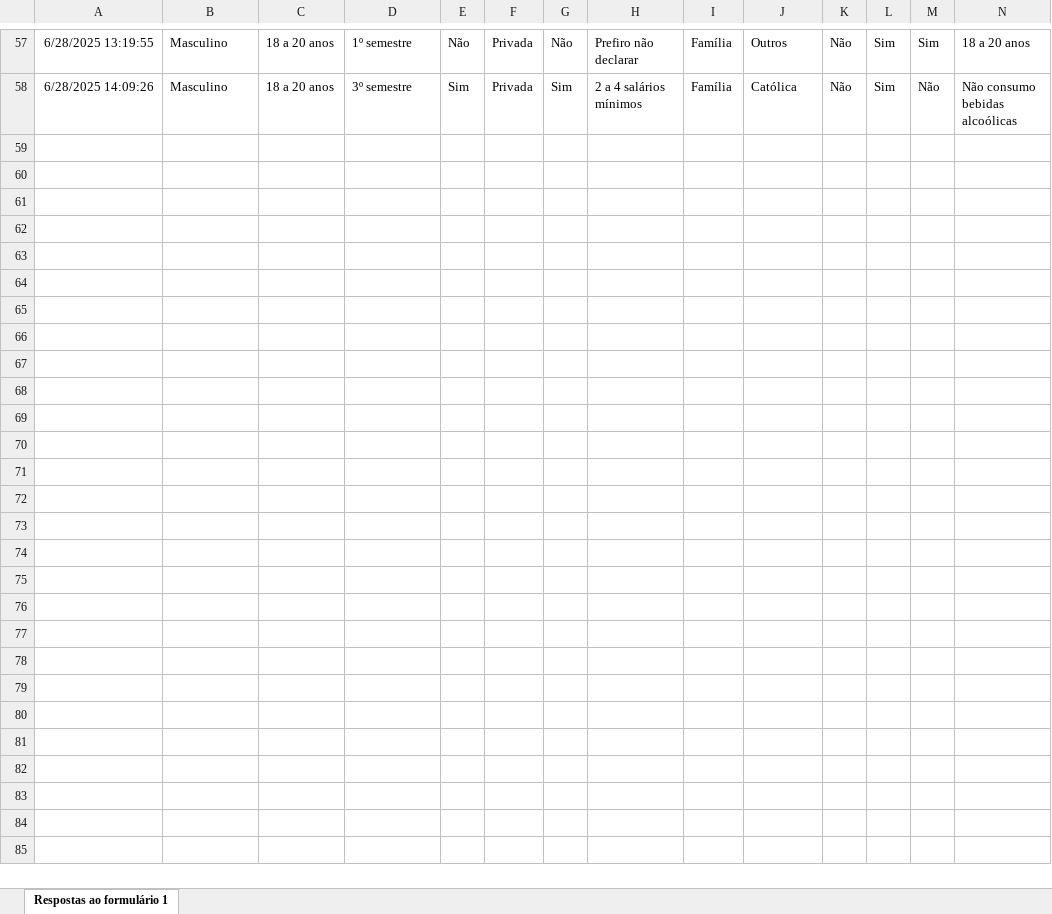
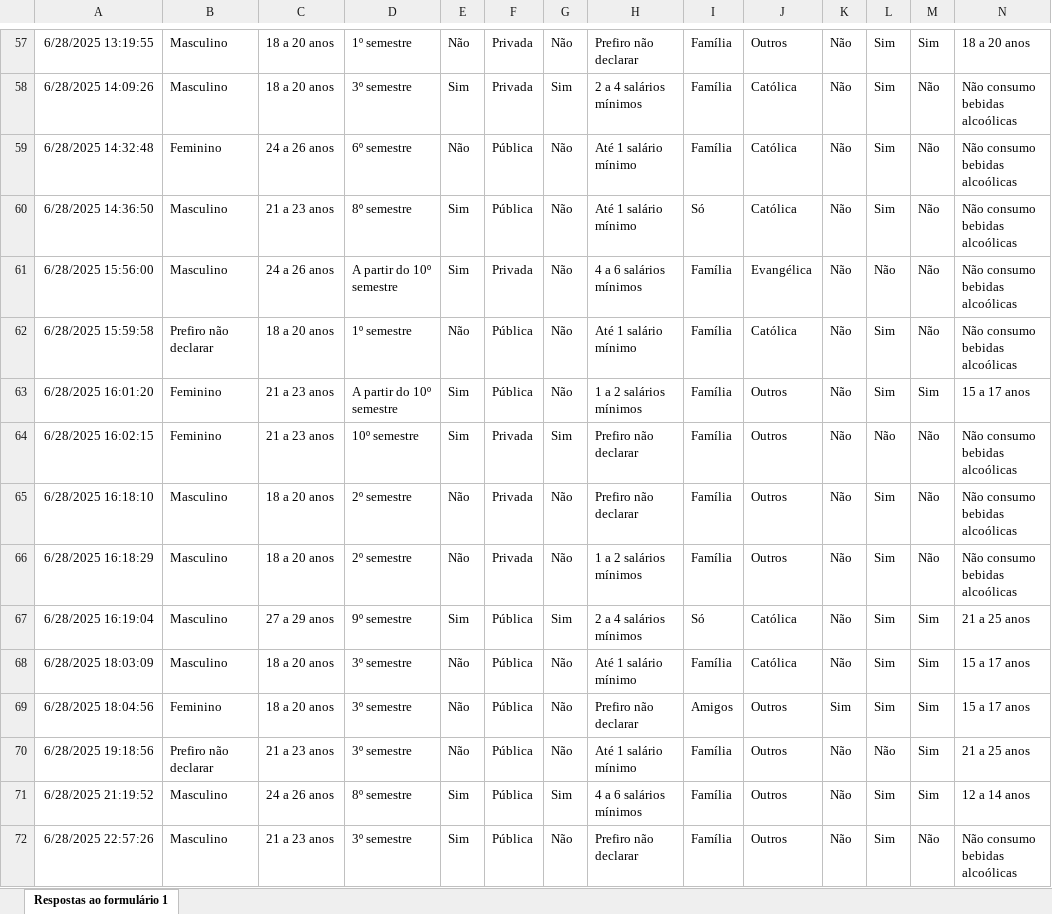
Before and after one commit to felipe-py/analise-consumo-alcool, an Excel workbook: QUESTIONÁRIO SOBRE O CONSUMO DE ÁLCOOL ENTRE OS ESTUDANTES DA UEFS (respostas).xlsx, sheet Respostas ao formulário 1, drawn as a sheet; only a part is shown, gaps mark what is left out; values as stored, in another font and other column widths than the file's, no borders; charts and pictures and table styles not drawn; rows hold the shown columns only; the diff names each change by its address in the sheet, - before the commit and + after, or states it on an @@ line.

```diff
--- a/QUESTIONÁRIO SOBRE O CONSUMO DE ÁLCOOL ENTRE OS ESTUDANTES DA UEFS (respostas).xlsx (sheet Respostas ao formulário 1)
+++ b/QUESTIONÁRIO SOBRE O CONSUMO DE ÁLCOOL ENTRE OS ESTUDANTES DA UEFS (respostas).xlsx (sheet Respostas ao formulário 1)
+row 59: 6/28/2025 14:32:48 | Feminino | 24 a 26 anos | 6º semestre | Não | Pública | Não | Até 1 salário mínimo | Família | Católica | Não | Sim | Não | Não consumo bebidas alcoólicas
+row 60: 6/28/2025 14:36:50 | Masculino | 21 a 23 anos | 8º semestre | Sim | Pública | Não | Até 1 salário mínimo | Só | Católica | Não | Sim | Não | Não consumo bebidas alcoólicas
+row 61: 6/28/2025 15:56:00 | Masculino | 24 a 26 anos | A partir do 10º semestre | Sim | Privada | Não | 4 a 6 salários mínimos | Família | Evangélica | Não | Não | Não | Não consumo bebidas alcoólicas
+row 62: 6/28/2025 15:59:58 | Prefiro não declarar | 18 a 20 anos | 1º semestre | Não | Pública | Não | Até 1 salário mínimo | Família | Católica | Não | Sim | Não | Não consumo bebidas alcoólicas
+row 63: 6/28/2025 16:01:20 | Feminino | 21 a 23 anos | A partir do 10º semestre | Sim | Pública | Não | 1 a 2 salários mínimos | Família | Outros | Não | Sim | Sim | 15 a 17 anos
+row 64: 6/28/2025 16:02:15 | Feminino | 21 a 23 anos | 10º semestre | Sim | Privada | Sim | Prefiro não declarar | Família | Outros | Não | Não | Não | Não consumo bebidas alcoólicas
+row 65: 6/28/2025 16:18:10 | Masculino | 18 a 20 anos | 2º semestre | Não | Privada | Não | Prefiro não declarar | Família | Outros | Não | Sim | Não | Não consumo bebidas alcoólicas
+row 66: 6/28/2025 16:18:29 | Masculino | 18 a 20 anos | 2º semestre | Não | Privada | Não | 1 a 2 salários mínimos | Família | Outros | Não | Sim | Não | Não consumo bebidas alcoólicas
+row 67: 6/28/2025 16:19:04 | Masculino | 27 a 29 anos | 9º semestre | Sim | Pública | Sim | 2 a 4 salários mínimos | Só | Católica | Não | Sim | Sim | 21 a 25 anos
+row 68: 6/28/2025 18:03:09 | Masculino | 18 a 20 anos | 3º semestre | Não | Pública | Não | Até 1 salário mínimo | Família | Católica | Não | Sim | Sim | 15 a 17 anos
+row 69: 6/28/2025 18:04:56 | Feminino | 18 a 20 anos | 3º semestre | Não | Pública | Não | Prefiro não declarar | Amigos | Outros | Sim | Sim | Sim | 15 a 17 anos
+row 70: 6/28/2025 19:18:56 | Prefiro não declarar | 21 a 23 anos | 3º semestre | Não | Pública | Não | Até 1 salário mínimo | Família | Outros | Não | Não | Sim | 21 a 25 anos
+row 71: 6/28/2025 21:19:52 | Masculino | 24 a 26 anos | 8º semestre | Sim | Pública | Sim | 4 a 6 salários mínimos | Família | Outros | Não | Sim | Sim | 12 a 14 anos
+row 72: 6/28/2025 22:57:26 | Masculino | 21 a 23 anos | 3º semestre | Sim | Pública | Não | Prefiro não declarar | Família | Outros | Não | Sim | Não | Não consumo bebidas alcoólicas
```
Also changed, not shown: 2 other files.
